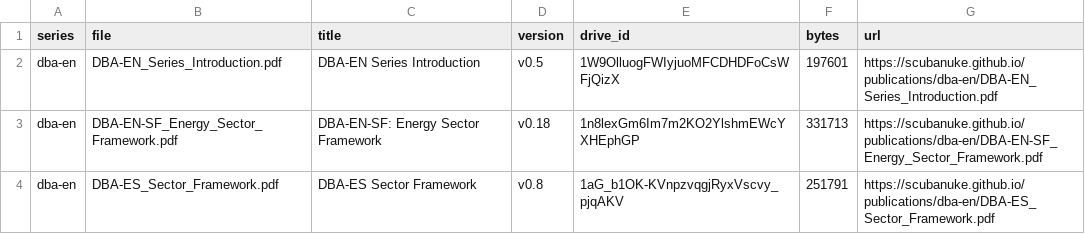
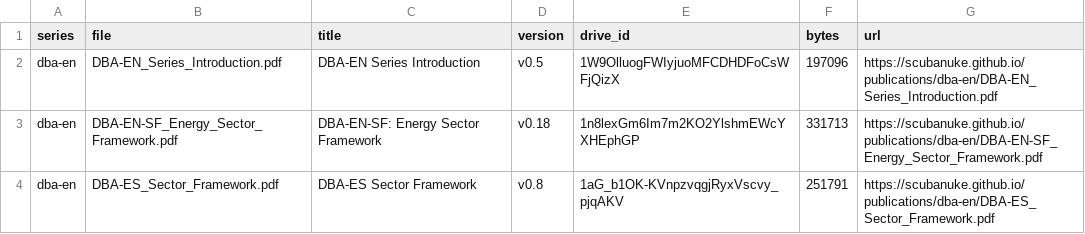
Before and after one commit to scubanuke/publications, a CSV file: MANIFEST.csv, drawn as a sheet; only a part is shown.

```diff
--- a/MANIFEST.csv
+++ b/MANIFEST.csv
@@ -1,3 +1,3 @@
 series,file,title,version,drive_id,bytes,url
-dba-en,DBA-EN_Series_Introduction.pdf,DBA-EN Series Introduction,v0.5,1W9OlluogFWIyjuoMFCDHDFoCsWFjQizX,197601,https://scubanuke.github.io/publications/dba-en/DBA-EN_Series_Introduction.pdf
+dba-en,DBA-EN_Series_Introduction.pdf,DBA-EN Series Introduction,v0.5,1W9OlluogFWIyjuoMFCDHDFoCsWFjQizX,197096,https://scubanuke.github.io/publications/dba-en/DBA-EN_Series_Introduction.pdf
 dba-en,DBA-EN-SF_Energy_Sector_Framework.pdf,DBA-EN-SF: Energy Sector Framework,v0.18,1n8lexGm6Im7m2KO2YlshmEWcYXHEphGP,331713,https://scubanuke.github.io/publications/dba-en/DBA-EN-SF_Energy_Sector_Framework.pdf
```
Also changed, not shown: 1 other file.
